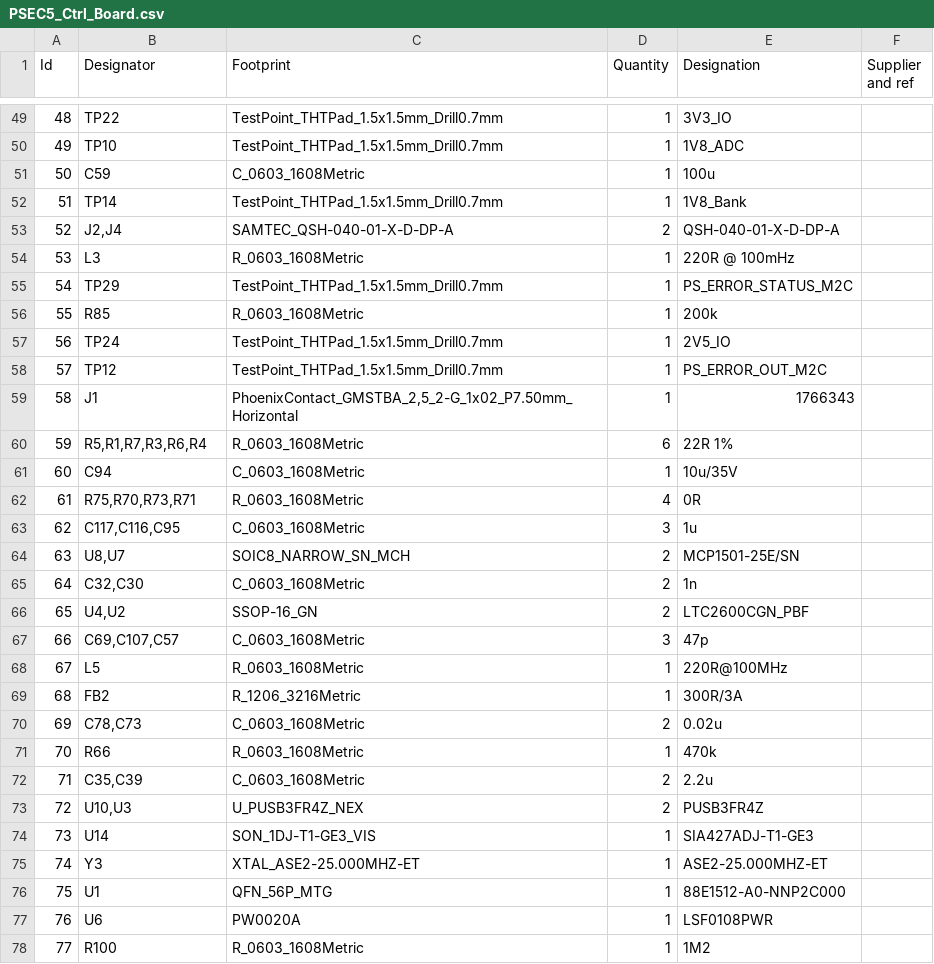
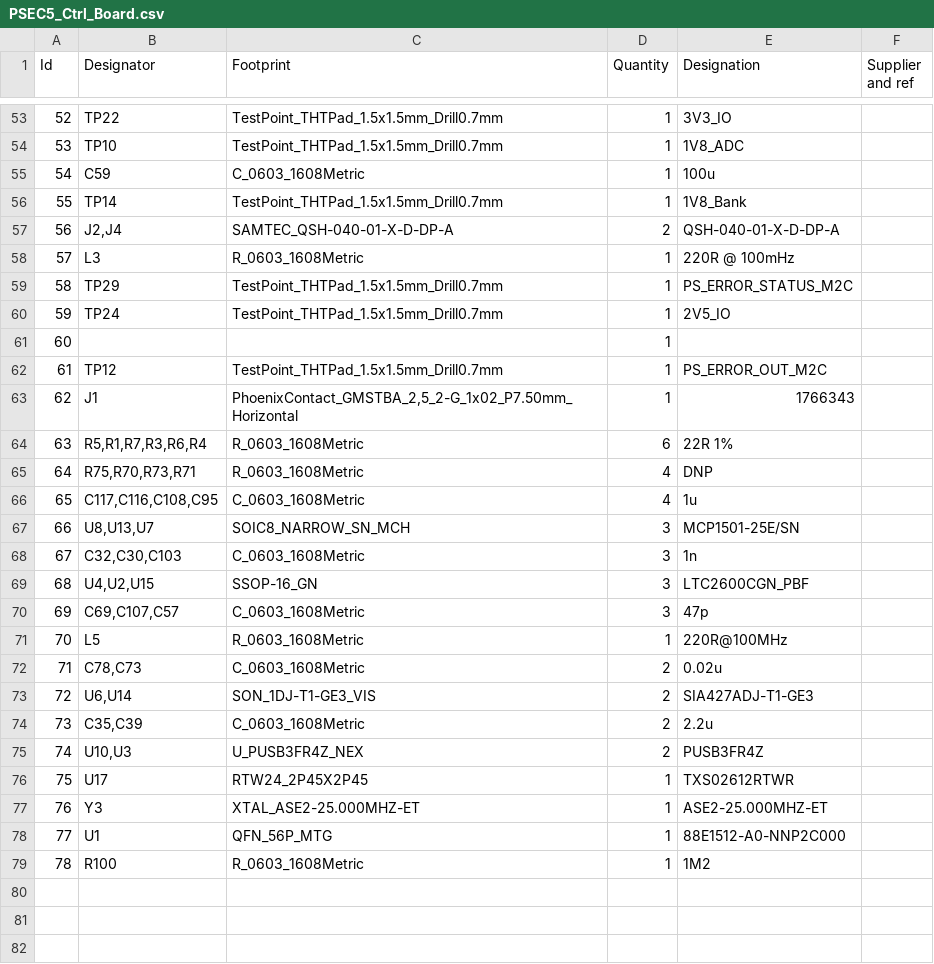
Before and after one commit to AhanDatta/PSEC5-Board, a CSV file: PSEC5_Ctrl_Board/PSEC5_Ctrl_Board.csv, drawn as a sheet; only a part is shown, gaps mark what is left out; removed rows and columns are numbered as before the commit, all else as after; the diff covers the shown part only; the diff names each change by its address in the sheet, - before the commit and + after, or states it on an @@ line.

```diff
--- a/PSEC5_Ctrl_Board/PSEC5_Ctrl_Board.csv
+++ b/PSEC5_Ctrl_Board/PSEC5_Ctrl_Board.csv
@@ column A (Id) renumbered from row 6 down @@
-row 56: 55 | R85 | R_0603_1608Metric | 1 | 200k
+row 61: 60 |  |  | 1
-row 61: 60 | C94 | C_0603_1608Metric | 1 | 10u/35V
-E65 (Designation): 0R
+E65 (Designation): DNP
-B66 (Designator): C117,C116,C95
+B66 (Designator): C117,C116,C108,C95
-D66 (Quantity): 3
+D66 (Quantity): 4
-B67 (Designator): U8,U7
+B67 (Designator): U8,U13,U7
-D67:D69 (Quantity): 2
+D67:D69 (Quantity): 3
-B68 (Designator): C32,C30
+B68 (Designator): C32,C30,C103
-B69 (Designator): U4,U2
+B69 (Designator): U4,U2,U15
-row 69: 68 | FB2 | R_1206_3216Metric | 1 | 300R/3A
-row 71: 70 | R66 | R_0603_1608Metric | 1 | 470k
+row 73: 72 | U6,U14 | SON_1DJ-T1-GE3_VIS | 2 | SIA427ADJ-T1-GE3
-row 74: 73 | U14 | SON_1DJ-T1-GE3_VIS | 1 | SIA427ADJ-T1-GE3
+row 76: 75 | U17 | RTW24_2P45X2P45 | 1 | TXS02612RTWR
-row 77: 76 | U6 | PW0020A | 1 | LSF0108PWR
```
Also changed, not shown: 8 added rows, 4 removed rows and 10 edited cells elsewhere in this file, 13 other files.
